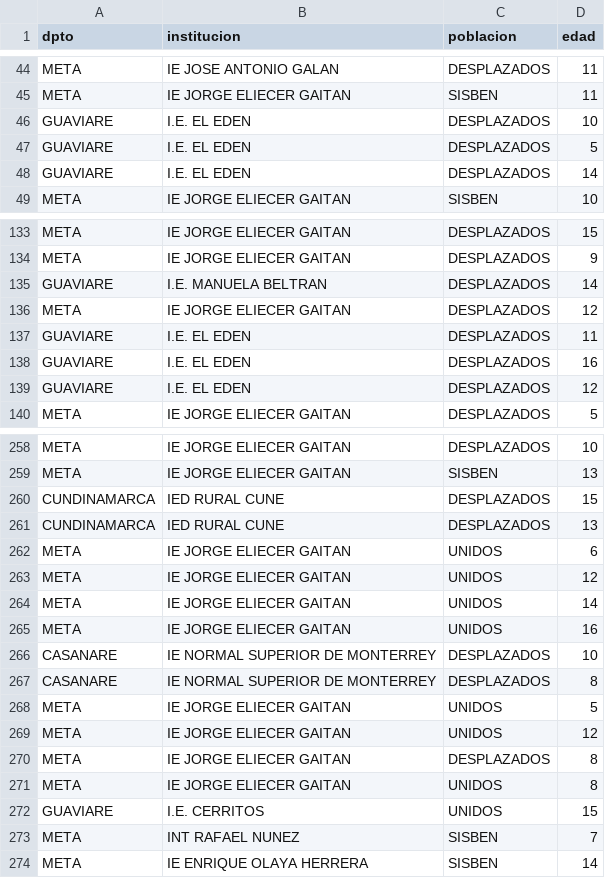
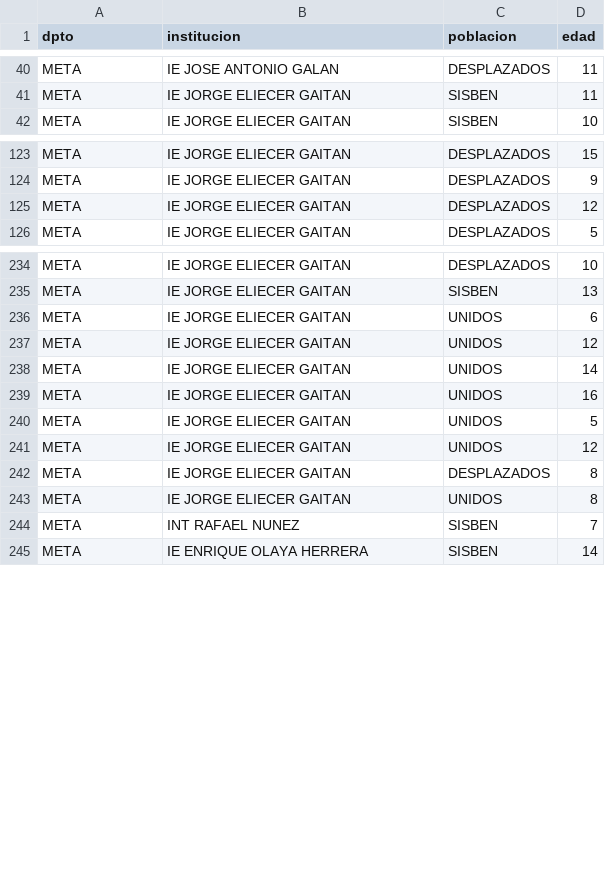
Before and after one commit to stanleymf4/BonoArbol, a CSV file: dataArbolObject.csv, drawn as a sheet; only a part is shown, gaps mark what is left out; the diff covers the shown part only.

Commit message:
Add files via upload

```diff
--- a/dataArbolObject.csv
+++ b/dataArbolObject.csv
@@ -45,5 +41,2 @@ META,IE JOSE ANTONIO GALAN,DESPLAZADOS,11
 META,IE JORGE ELIECER GAITAN,SISBEN,11
-GUAVIARE,I.E. EL EDEN,DESPLAZADOS,10
-GUAVIARE,I.E. EL EDEN,DESPLAZADOS,5
-GUAVIARE,I.E. EL EDEN,DESPLAZADOS,14
 META,IE JORGE ELIECER GAITAN,SISBEN,10
@@ -134,7 +124,3 @@ META,IE JORGE ELIECER GAITAN,DESPLAZADOS,15
 META,IE JORGE ELIECER GAITAN,DESPLAZADOS,9
-GUAVIARE,I.E. MANUELA BELTRAN,DESPLAZADOS,14
 META,IE JORGE ELIECER GAITAN,DESPLAZADOS,12
-GUAVIARE,I.E. EL EDEN,DESPLAZADOS,11
-GUAVIARE,I.E. EL EDEN,DESPLAZADOS,16
-GUAVIARE,I.E. EL EDEN,DESPLAZADOS,12
 META,IE JORGE ELIECER GAITAN,DESPLAZADOS,5
@@ -259,4 +235,2 @@ META,IE JORGE ELIECER GAITAN,DESPLAZADOS,10
 META,IE JORGE ELIECER GAITAN,SISBEN,13
-CUNDINAMARCA,IED RURAL CUNE,DESPLAZADOS,15
-CUNDINAMARCA,IED RURAL CUNE,DESPLAZADOS,13
 META,IE JORGE ELIECER GAITAN,UNIDOS,6
@@ -265,4 +239,2 @@ META,IE JORGE ELIECER GAITAN,UNIDOS,14
 META,IE JORGE ELIECER GAITAN,UNIDOS,16
-CASANARE,IE NORMAL SUPERIOR DE MONTERREY,DESPLAZADOS,10
-CASANARE,IE NORMAL SUPERIOR DE MONTERREY,DESPLAZADOS,8
 META,IE JORGE ELIECER GAITAN,UNIDOS,5
@@ -271,3 +243,2 @@ META,IE JORGE ELIECER GAITAN,DESPLAZADOS,8
 META,IE JORGE ELIECER GAITAN,UNIDOS,8
-GUAVIARE,I.E. CERRITOS,UNIDOS,15
 META,INT RAFAEL NUNEZ,SISBEN,7
```
Also changed, not shown: 36 removed rows and 1 edited cell elsewhere in this file.
